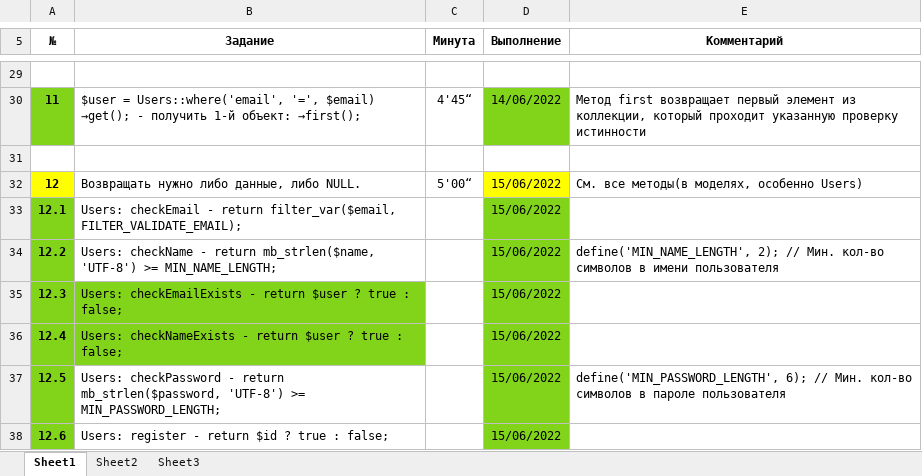
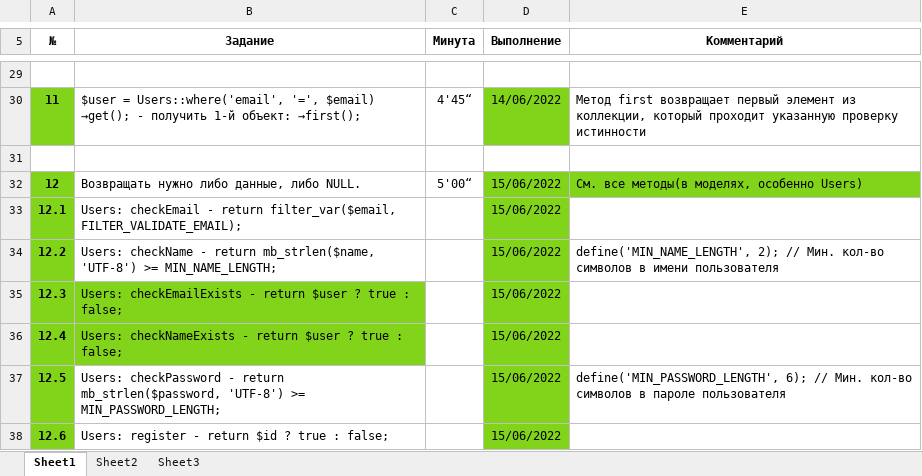
Before and after one commit to shvyrkov/diplom-2-oop, an Excel workbook: Answer_2.xlsx, sheet Sheet1, drawn as a sheet; only a part is shown, gaps mark what is left out; values as stored, in another font and other column widths than the file's, no borders; the diff covers the shown part only; the diff names each change by its address in the sheet, - before the commit and + after, or states it on an @@ line.

```diff
--- a/Answer_2.xlsx (sheet Sheet1)
+++ b/Answer_2.xlsx (sheet Sheet1)
-A32 fill: #FFFF00
+A32 fill: #81D41A
-D32 fill: #FFFF00
+D32 fill: #81D41A
-E32 fill: none
+E32 fill: #81D41A
```
Also changed, not shown: 25 added rows, 1 edited cell, cell formats and row numbers in column A elsewhere in this sheet, 21 other files.
